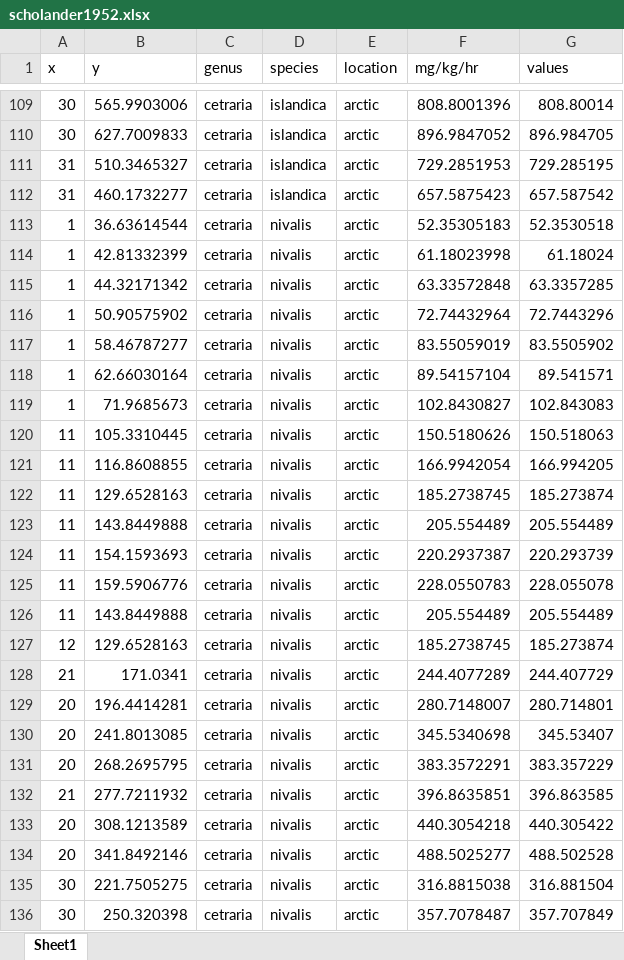
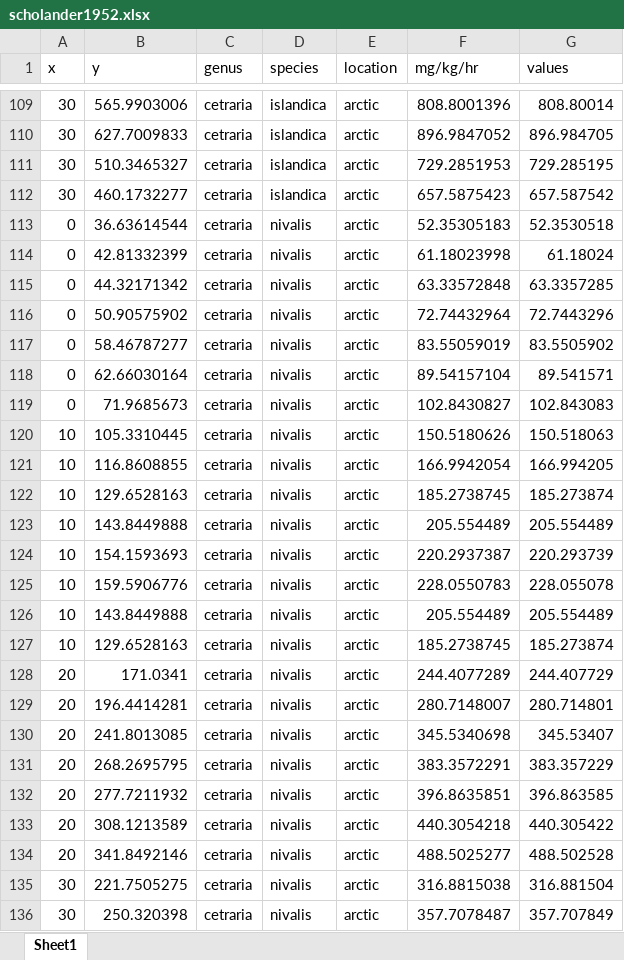
Before and after one commit to mslein/lichen, an Excel workbook: extraction/raw extraction/scholander1952/scholander1952.xlsx, sheet Sheet1, drawn as a sheet; only a part is shown, gaps mark what is left out; values as stored, in another font and other column widths than the file's, no borders; the diff covers the shown part only; the diff names each change by its address in the sheet, - before the commit and + after, or states it on an @@ line.

```diff
--- a/extraction/raw extraction/scholander1952/scholander1952.xlsx (sheet Sheet1)
+++ b/extraction/raw extraction/scholander1952/scholander1952.xlsx (sheet Sheet1)
-A111:A112 (x): 31
+A111:A112 (x): 30
-A113:A119 (x): 1
+A113:A119 (x): 0
-A120:A126 (x): 11
+A120:A126 (x): 10
-A127 (x): 12
+A127 (x): 10
-A128 (x): 21
+A128 (x): 20
-A132 (x): 21
+A132 (x): 20
```
Also changed, not shown: 202 added rows and 70 edited cells elsewhere in this sheet, 2 other files.
